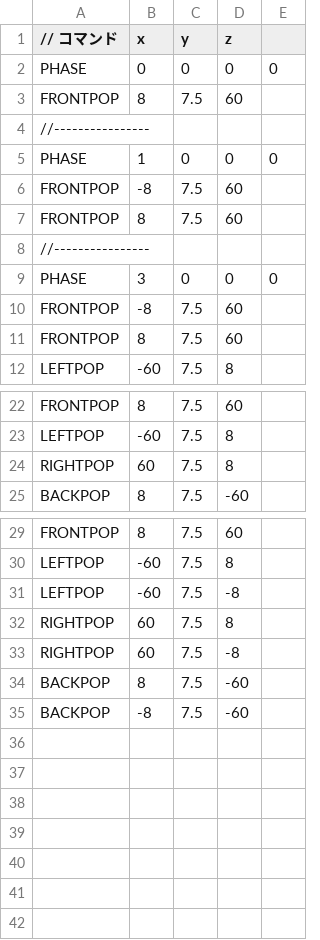
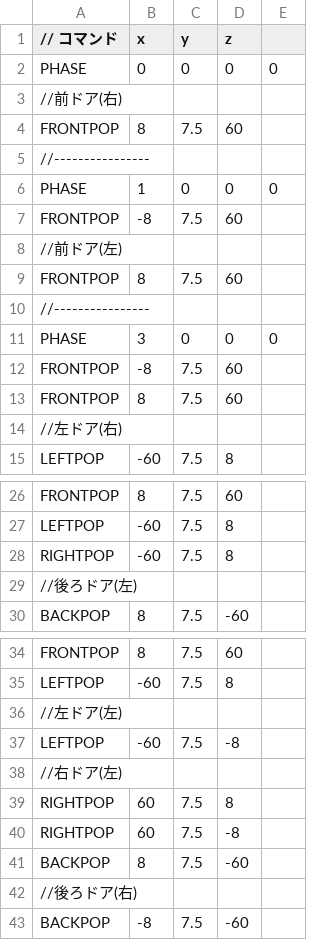
Before and after one commit to tutiya-kousetsu/DirectXGame_, a CSV file: Resources/enemyPop.csv, drawn as a sheet; only a part is shown, gaps mark what is left out; the diff covers the shown part only.

```diff
--- a/Resources/enemyPop.csv
+++ b/Resources/enemyPop.csv
@@ -2,2 +2,3 @@
 PHASE,0,0,0,0
+//前ドア(右)
 FRONTPOP,8,7.5,60
@@ -6,2 +7,3 @@ PHASE,1,0,0,0
 FRONTPOP,-8,7.5,60
+//前ドア(左)
 FRONTPOP,8,7.5,60
@@ -11,2 +13,3 @@ FRONTPOP,-8,7.5,60
 FRONTPOP,8,7.5,60
+//左ドア(右)
 LEFTPOP,-60, 7.5, 8
@@ -23,3 +27,4 @@ FRONTPOP,8,7.5,60
 LEFTPOP,-60, 7.5, 8
-RIGHTPOP,60, 7.5, 8
+RIGHTPOP,-60, 7.5, 8
+//後ろドア(左)
 BACKPOP,8, 7.5, -60
@@ -30,3 +35,5 @@ FRONTPOP,8,7.5,60
 LEFTPOP,-60, 7.5, 8
+//左ドア(左)
 LEFTPOP,-60, 7.5, -8
+//右ドア(左)
 RIGHTPOP,60, 7.5, 8
@@ -34,2 +41,3 @@ RIGHTPOP,60, 7.5, -8
 BACKPOP,8, 7.5, -60
+//後ろドア(右)
 BACKPOP,-8, 7.5, -60
```
Also changed, not shown: 1 added row elsewhere in this file, 21 other files.
